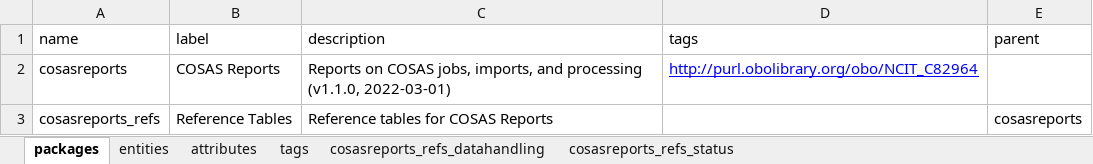
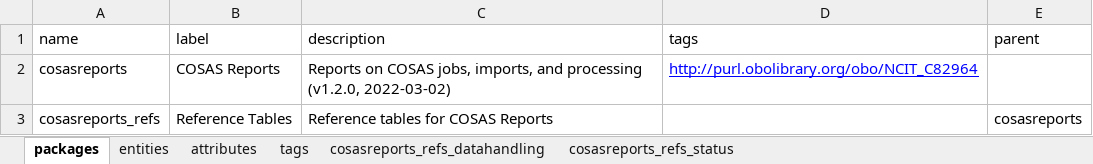
Before and after one commit to molgenis/projects-rd-cosas, an Excel workbook: dist/cosasreports.xlsx, sheet packages, drawn as a sheet; values as stored, in another font and other column widths than the file's, no borders; the diff names each change by its address in the sheet, - before the commit and + after, or states it on an @@ line.

```diff
--- a/dist/cosasreports.xlsx (sheet packages)
+++ b/dist/cosasreports.xlsx (sheet packages)
-C2 (description): …and processing (v1.1.0, 2022-03-01)
+C2 (description): …and processing (v1.2.0, 2022-03-02)
```
Also changed, not shown: sheet attributes, 2 other files.
